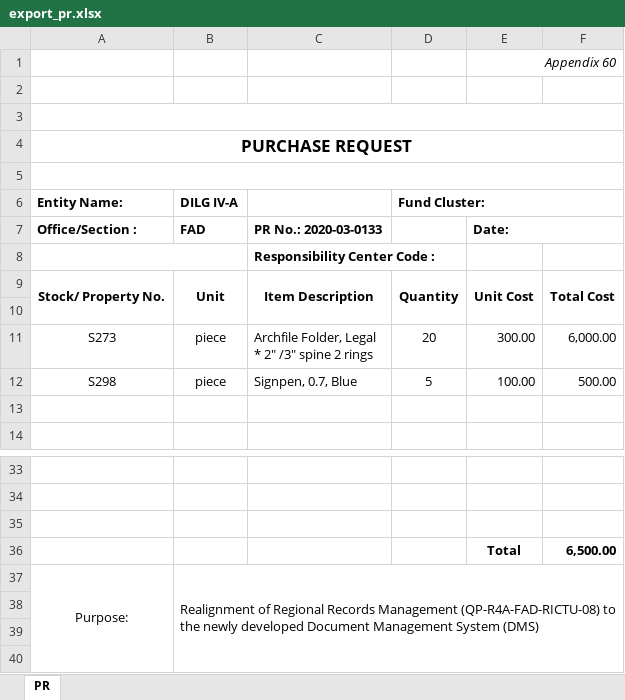
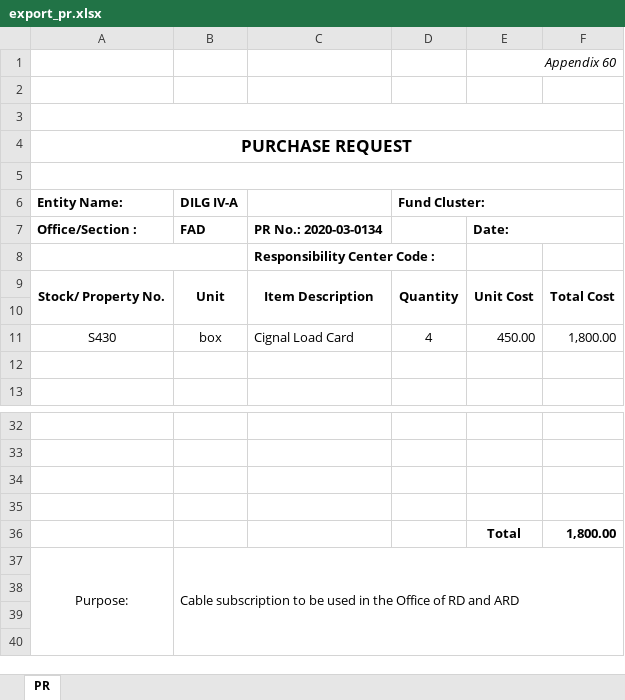
Before and after one commit to princezhian19/fas2020, an Excel workbook: export_pr.xlsx, sheet PR, drawn as a sheet; only a part is shown, gaps mark what is left out; values as stored, in another font and other column widths than the file's, no borders; removed rows and columns are numbered as before the commit, all else as after; ↵ is a line break in a cell; the diff names each change by its address in the sheet, - before the commit and + after, or states it on an @@ line.

```diff
--- a/export_pr.xlsx (sheet PR)
+++ b/export_pr.xlsx (sheet PR)
-C7: PR No.: 2020-03-0133
+C7: PR No.: 2020-03-0134
-row 11: S273 | piece | Archfile Folder, Legal ↵ * 2" /3" spine 2 rings | 20 | 300.00 | 6,000.00
-row 12: S298 | piece | Signpen, 0.7, Blue | 5 | 100.00 | 500.00
+row 11: S430 | box | Cignal Load Card | 4 | 450.00 | 1,800.00
-row 35:  |  |  |  | Total | 6,500.00
+row 35: (empty)
+row 36:  |  |  |  | Total | 1,800.00
-B37 (DILG IV-A): Realignment of Regional Records Management (QP-R4A-FAD-RICTU-08) to the newly developed Document Management System (DMS)
+B37 (DILG IV-A): Cable subscription to be used in the Office of RD and ARD
```
Also changed, not shown: 4 other files.
